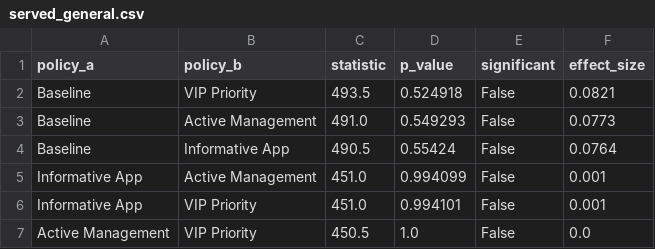
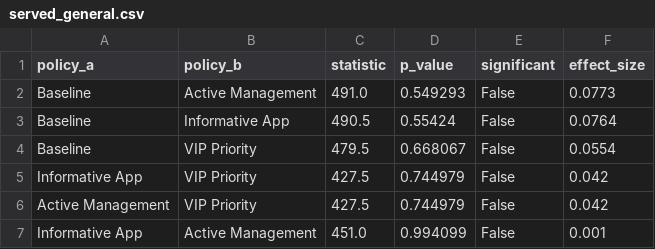
Before and after one commit to D1ana-bd/coachella-simulation, a CSV file: results/comparisons/served_general.csv, drawn as a sheet; removed rows and columns are numbered as before the commit, all else as after; the diff names each change by its address in the sheet, - before the commit and + after, or states it on an @@ line.

```diff
--- a/results/comparisons/served_general.csv
+++ b/results/comparisons/served_general.csv
-row 2: Baseline | VIP Priority | 493.5 | 0.524918 | False | 0.0821
+row 4: Baseline | VIP Priority | 479.5 | 0.668067 | False | 0.0554
+row 5: Informative App | VIP Priority | 427.5 | 0.744979 | False | 0.042
+row 6: Active Management | VIP Priority | 427.5 | 0.744979 | False | 0.042
-row 6: Informative App | VIP Priority | 451.0 | 0.994101 | False | 0.001
-row 7: Active Management | VIP Priority | 450.5 | 1.0 | False | 0.0
```
Also changed, not shown: results/comparisons/avg_wait_time.csv, results/comparisons/renege_rate.csv, 14 other files.
